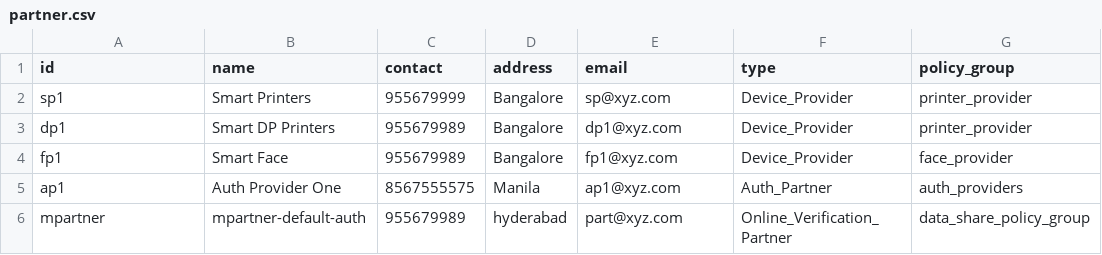
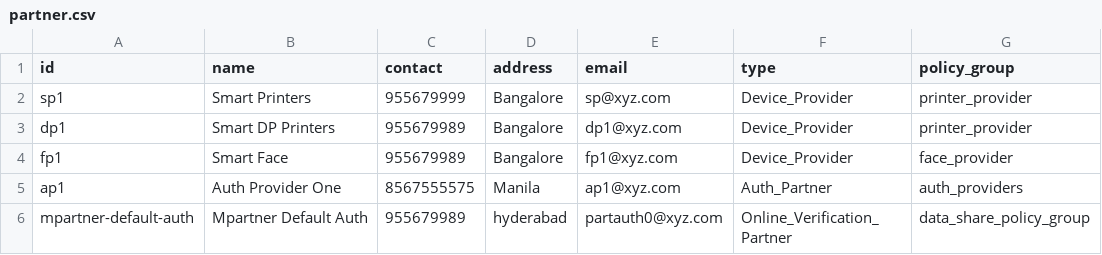
Before and after one commit to mosip/mosip-infra, a CSV file: deployment/sandbox-v2/utils/onboard/partner/csv/partner.csv, drawn as a sheet.

```diff
--- a/deployment/sandbox-v2/utils/onboard/partner/csv/partner.csv
+++ b/deployment/sandbox-v2/utils/onboard/partner/csv/partner.csv
@@ -5,2 +5,2 @@ fp1,Smart Face,955679989,Bangalore,fp1@xyz.com,Device_Provider,face_provider
 ap1,Auth Provider One,8567555575,Manila,ap1@xyz.com,Auth_Partner,auth_providers
-mpartner,mpartner-default-auth,955679989,hyderabad,part@xyz.com,Online_Verification_Partner,data_share_policy_group
+mpartner-default-auth,Mpartner Default Auth,955679989,hyderabad,partauth0@xyz.com,Online_Verification_Partner,data_share_policy_group
```
Also changed, not shown: deployment/sandbox-v2/utils/onboard/partner/csv/partner_certs.csv, 3 other files.
